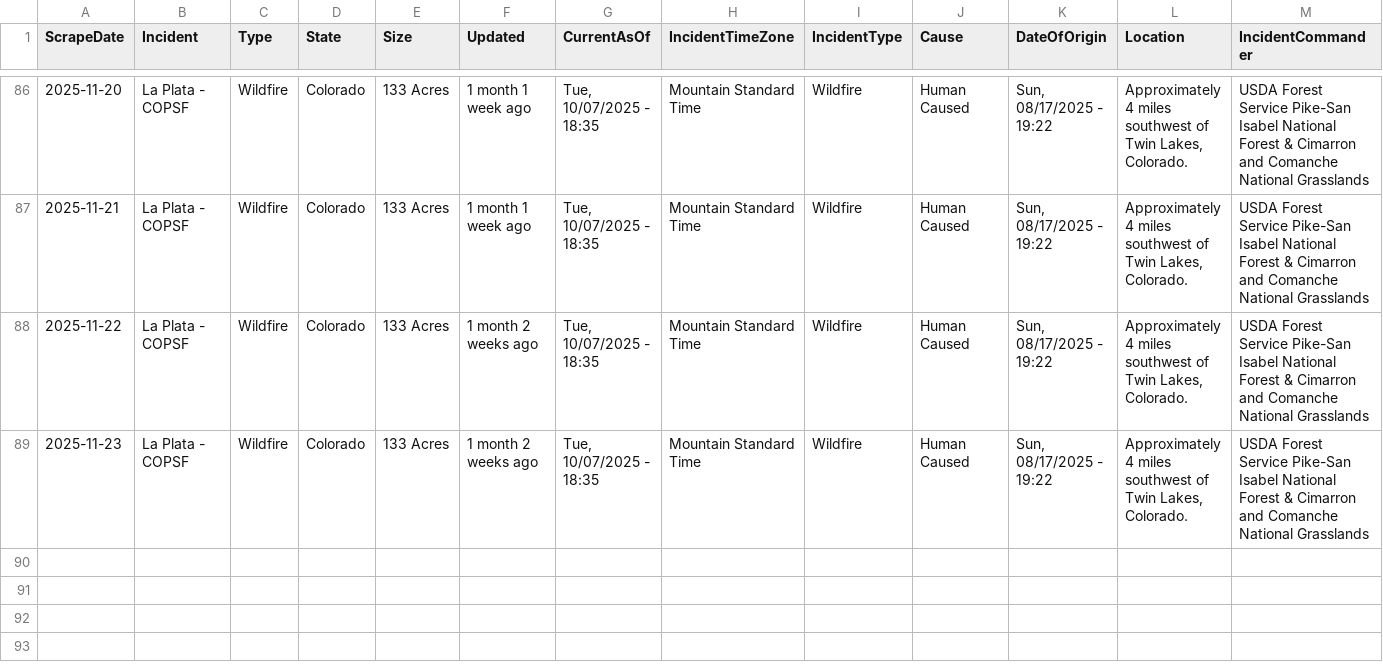
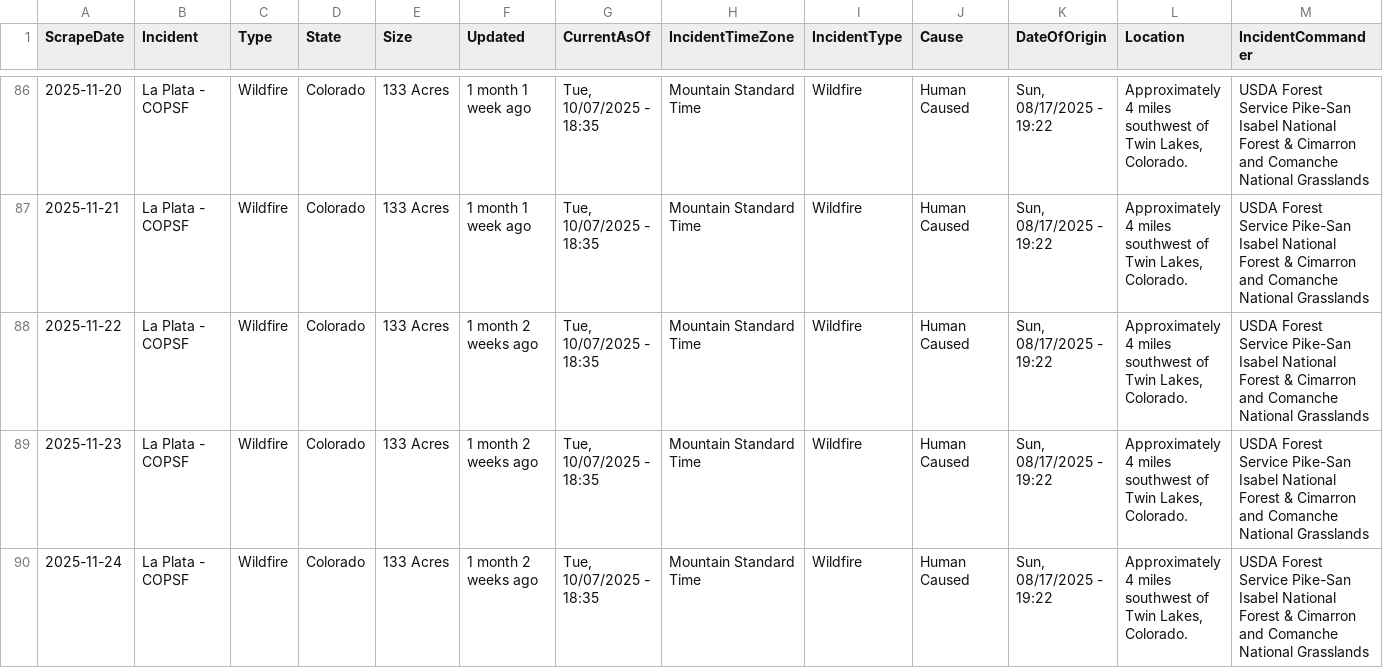
Before and after one commit to mandarc64/inciweb-wildfire-data, a CSV file: inciweb_data/La_Plata_-_COPSF.csv, drawn as a sheet; only a part is shown, gaps mark what is left out; rows hold the shown columns only; the diff names each change by its address in the sheet, - before the commit and + after, or states it on an @@ line.

```diff
--- a/inciweb_data/La_Plata_-_COPSF.csv
+++ b/inciweb_data/La_Plata_-_COPSF.csv
+row 90: 2025-11-24 | La Plata - COPSF | Wildfire | Colorado | 133 Acres | 1 month 2 weeks ago | Tue, 10/07/2025 - 18:35 | Mountain Standard Time | Wildfire | Human Caused | Sun, 08/17/2025 - 19:22 | Approximately 4 miles southwest of Twin Lakes, Colorado. | USDA Forest Service Pike-San Isabel National Forest & Cimarron and Comanche National Grasslands
```
Also changed, not shown: inciweb_data/Black_Rock_Fire_-_ORPRD.csv, inciweb_data/Little_Fire_2025_-_CASQF.csv, 41 other files.
